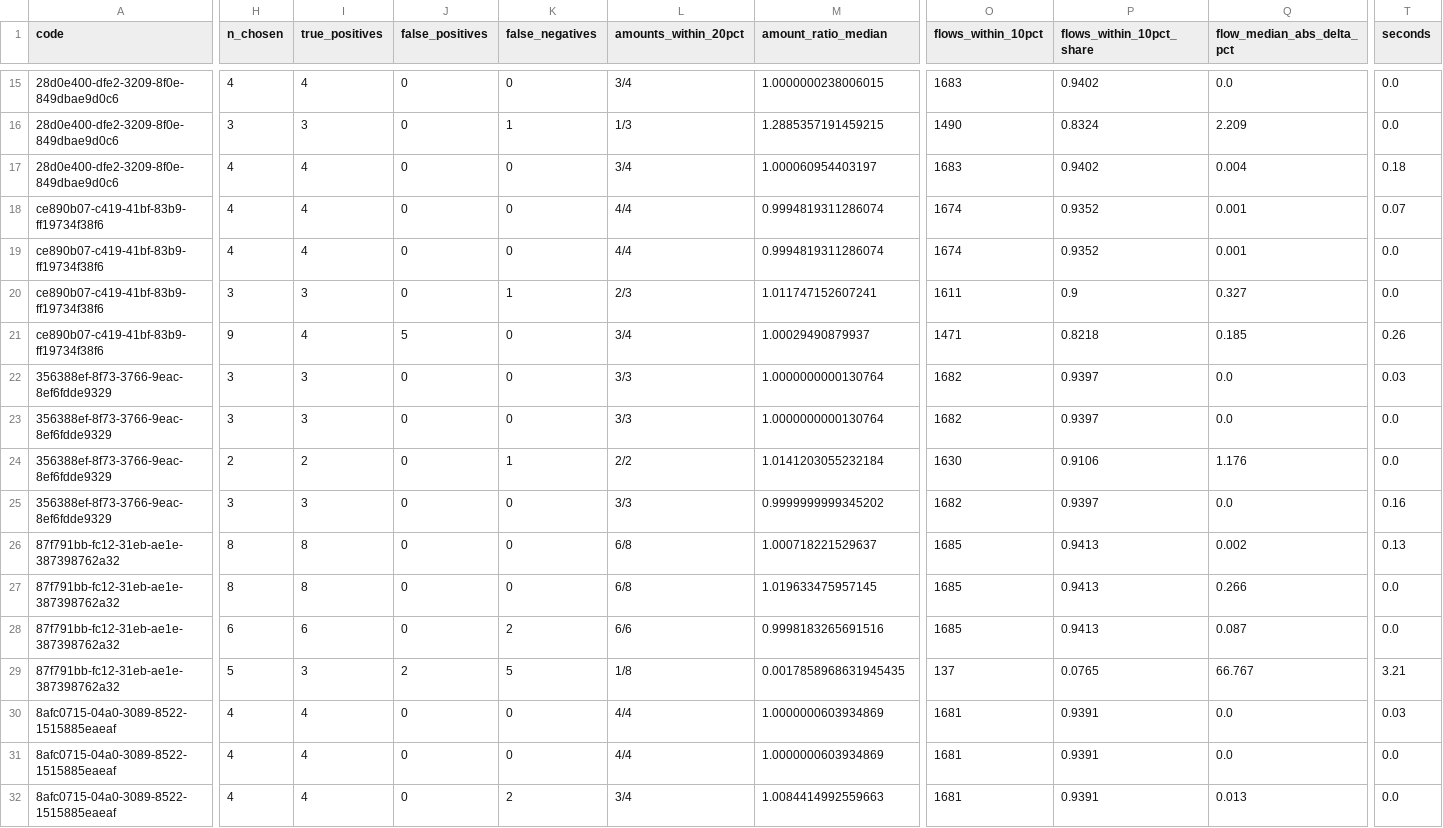
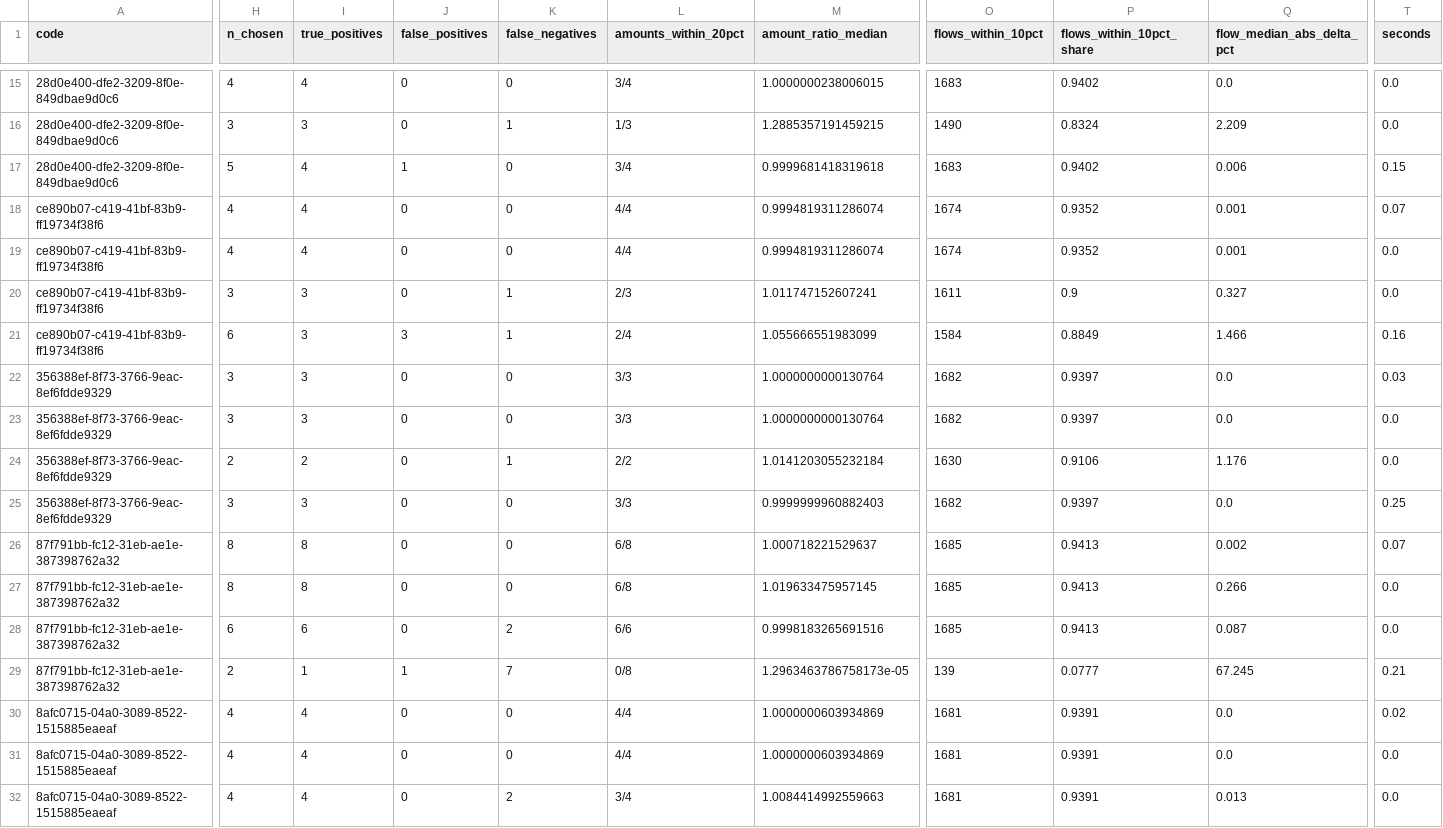
Before and after one commit to LouisFreboeuf/brightcon-hacktlon_reverse-engineering-bafu, a CSV file: results/benchmark/flow-n10-seed7.csv, drawn as a sheet; only a part is shown, gaps mark what is left out; the diff covers the shown part only; the diff names each change by its address in the sheet, - before the commit and + after, or states it on an @@ line.

```diff
--- a/results/benchmark/flow-n10-seed7.csv
+++ b/results/benchmark/flow-n10-seed7.csv
-H17 (n_chosen): 4
+H17 (n_chosen): 5
-J17 (false_positives): 0
+J17 (false_positives): 1
-M17 (amount_ratio_median): 1.000060954403197
+M17 (amount_ratio_median): 0.9999681418319618
-Q17 (flow_median_abs_delta_pct): 0.004
+Q17 (flow_median_abs_delta_pct): 0.006
-T17 (seconds): 0.18
+T17 (seconds): 0.15
-H21 (n_chosen): 9
+H21 (n_chosen): 6
-I21 (true_positives): 4
+I21 (true_positives): 3
-J21 (false_positives): 5
+J21 (false_positives): 3
-K21 (false_negatives): 0
+K21 (false_negatives): 1
-L21 (amounts_within_20pct): 3/4
+L21 (amounts_within_20pct): 2/4
-M21 (amount_ratio_median): 1.00029490879937
+M21 (amount_ratio_median): 1.055666551983099
-O21 (flows_within_10pct): 1471
+O21 (flows_within_10pct): 1584
-P21 (flows_within_10pct_share): 0.8218
+P21 (flows_within_10pct_share): 0.8849
-Q21 (flow_median_abs_delta_pct): 0.185
+Q21 (flow_median_abs_delta_pct): 1.466
-T21 (seconds): 0.26
+T21 (seconds): 0.16
-M25 (amount_ratio_median): 0.9999999999345202
+M25 (amount_ratio_median): 0.9999999960882403
-T25 (seconds): 0.16
+T25 (seconds): 0.25
-T26 (seconds): 0.13
+T26 (seconds): 0.07
-H29 (n_chosen): 5
+H29 (n_chosen): 2
-I29 (true_positives): 3
+I29 (true_positives): 1
-J29 (false_positives): 2
+J29 (false_positives): 1
-K29 (false_negatives): 5
+K29 (false_negatives): 7
-L29 (amounts_within_20pct): 1/8
+L29 (amounts_within_20pct): 0/8
-M29 (amount_ratio_median): 0.0017858968631945435
+M29 (amount_ratio_median): 1.2963463786758173e-05
-O29 (flows_within_10pct): 137
+O29 (flows_within_10pct): 139
-P29 (flows_within_10pct_share): 0.0765
+P29 (flows_within_10pct_share): 0.0777
-Q29 (flow_median_abs_delta_pct): 66.767
+Q29 (flow_median_abs_delta_pct): 67.245
-T29 (seconds): 3.21
+T29 (seconds): 0.21
-T30 (seconds): 0.03
+T30 (seconds): 0.02
```
Also changed, not shown: 60 edited cells elsewhere in this file, 8 other files.
